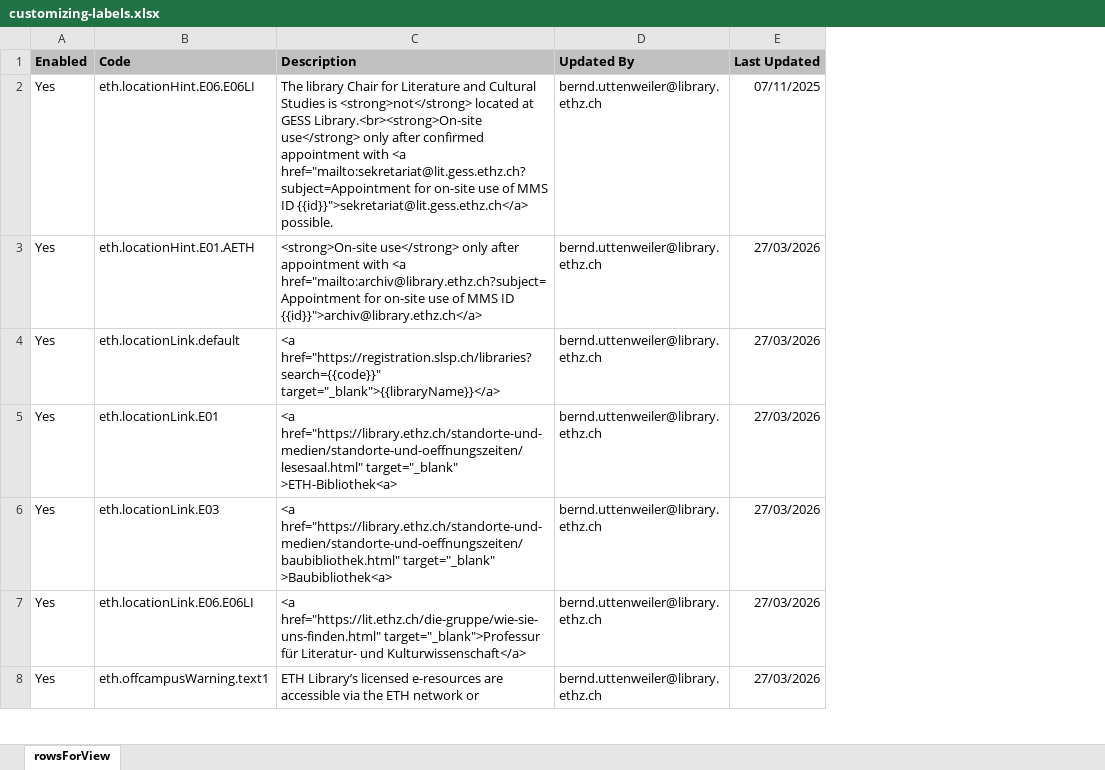
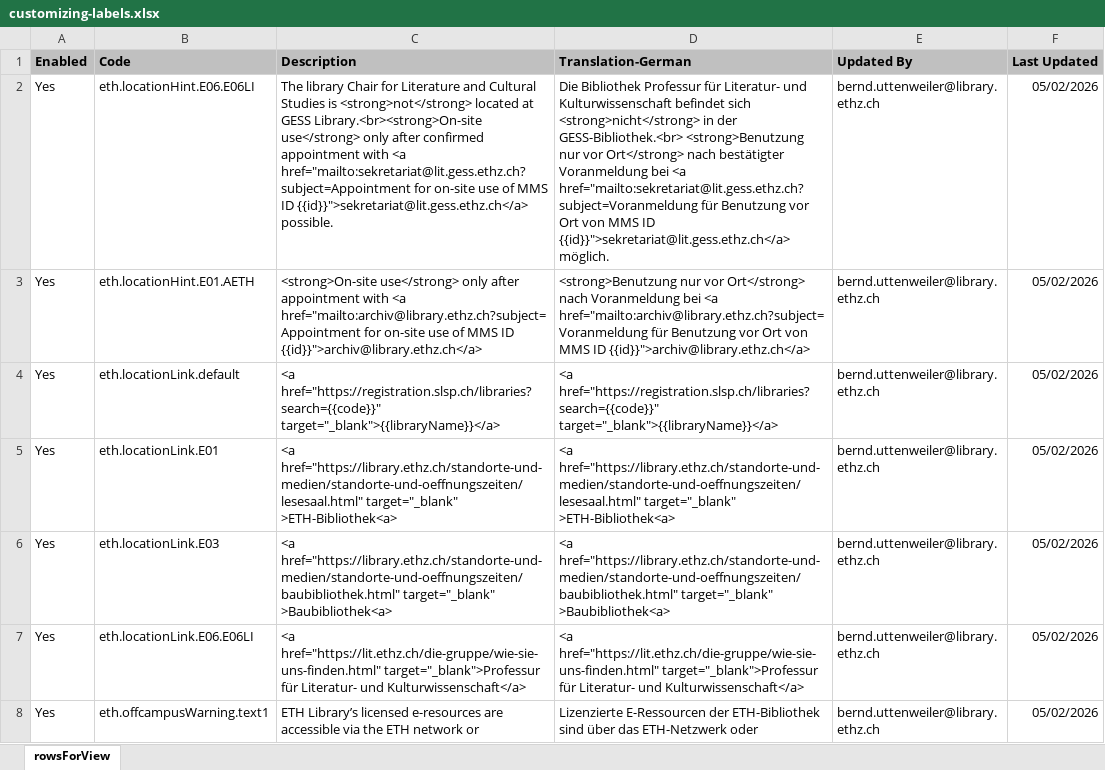
Before and after one commit to eth-library/customModule-eth, an Excel workbook: misc/customizing-labels.xlsx, sheet rowsForView, drawn as a sheet; only a part is shown; values as stored, in another font and other column widths than the file's, no borders; charts and pictures not drawn; addresses are those after the commit; the diff covers the shown part only; the diff names each change by its address in the sheet, - before the commit and + after, or states it on an @@ line.

Commit message:
cleaning, misc

```diff
--- a/misc/customizing-labels.xlsx (sheet rowsForView)
+++ b/misc/customizing-labels.xlsx (sheet rowsForView)
+column D (Translation-German), rows 2-8: Die Bibliothek Professur für Literatur- und Kulturwissenschaft befindet sich <strong>nicht</strong> in der GESS-Bibliothek.<br> <strong>Benutzung nur vor Ort</strong> nach bestätigter Voranmeldung bei <a href="mailto:sekretariat@lit.gess.ethz.ch?subject=Voranmeldung für Benutzung vor Ort von MMS ID {{id}}">sekretariat@lit.gess.ethz.ch</a> möglich. | <strong>Benutzung nur vor Ort</strong> nach Voranmeldung bei <a href="mailto:archiv@library.ethz.ch?subject=Voranmeldung für Benutzung vor Ort von MMS ID {{id}}">archiv@library.ethz.ch</a> | <a href="https://registration.slsp.ch/libraries?search={{code}}" target="_blank">{{libraryName}}</a> | <a href="https://library.ethz.ch/standorte-und-medien/standorte-und-oeffnungszeiten/lesesaal.html" target="_blank" >ETH-Bibliothek<a> | <a href="https://library.ethz.ch/standorte-und-medien/standorte-und-oeffnungszeiten/baubibliothek.html" target="_blank" >Baubibliothek<a> | <a href="https://lit.ethz.ch/die-gruppe/wie-sie-uns-finden.html" target="_blank">Professur für Literatur- und Kulturwissenschaft</a> | Lizenzierte E-Ressourcen der ETH-Bibliothek sind über das ETH-Netzwerk oder
-F2 (Last Updated): 07/11/2025
+F2 (Last Updated): 05/02/2026
-F3:F8 (Last Updated): 27/03/2026
+F3:F8 (Last Updated): 05/02/2026
```
Also changed, not shown: 2 added rows and 102 edited cells elsewhere in this sheet, 37 other files.
